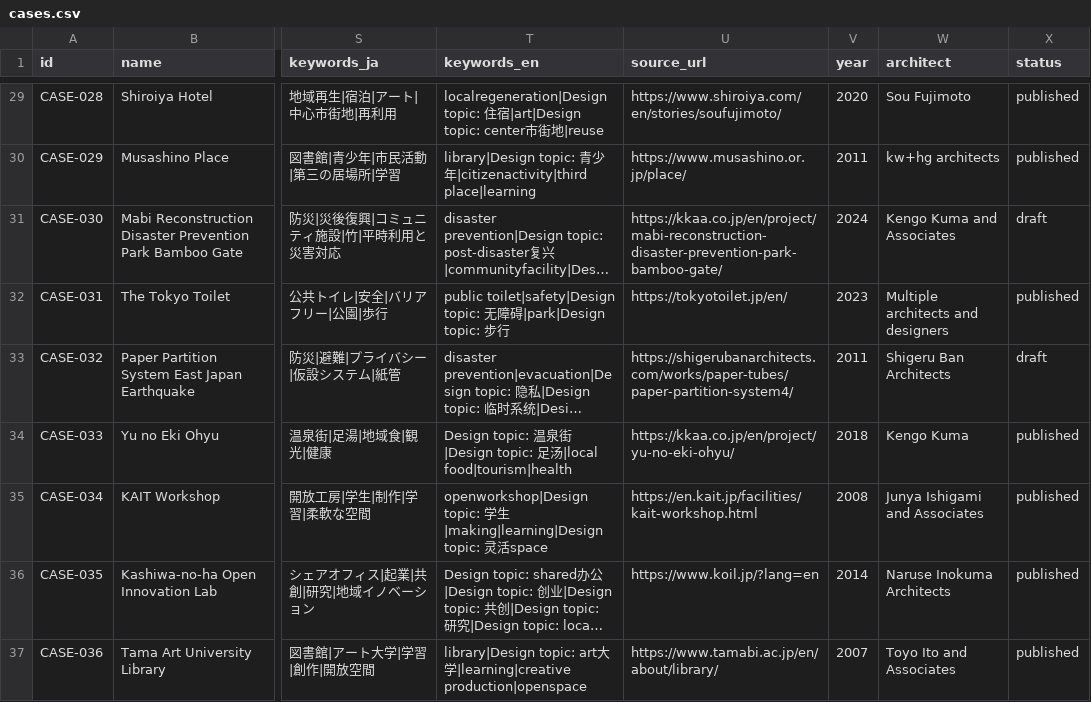
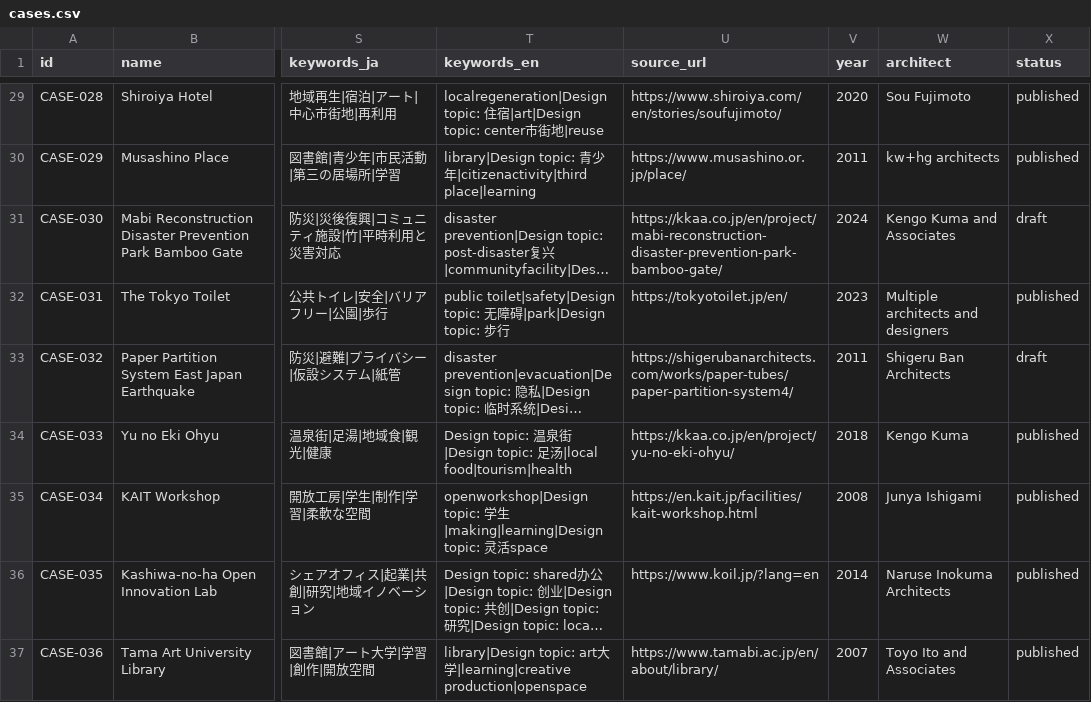
Before and after one commit to Yrqx-95/architect-history-next, a CSV file: public/data/graduation/cases.csv, drawn as a sheet; only a part is shown, gaps mark what is left out; long unchanged cells end in …; the diff names each change by its address in the sheet, - before the commit and + after, or states it on an @@ line.

Commit message:
feat: prepare KAIT Workshop graduation migration

```diff
--- a/public/data/graduation/cases.csv
+++ b/public/data/graduation/cases.csv
-W35 (architect): Junya Ishigami and Associates
+W35 (architect): Junya Ishigami
```
Also changed, not shown: 13 other files.
